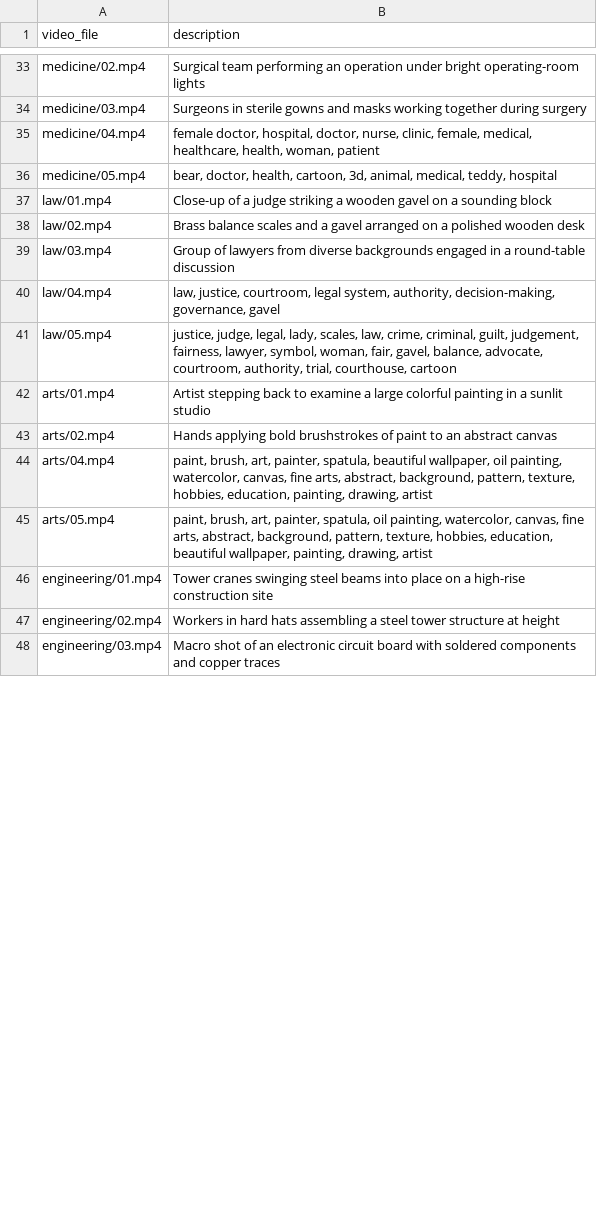
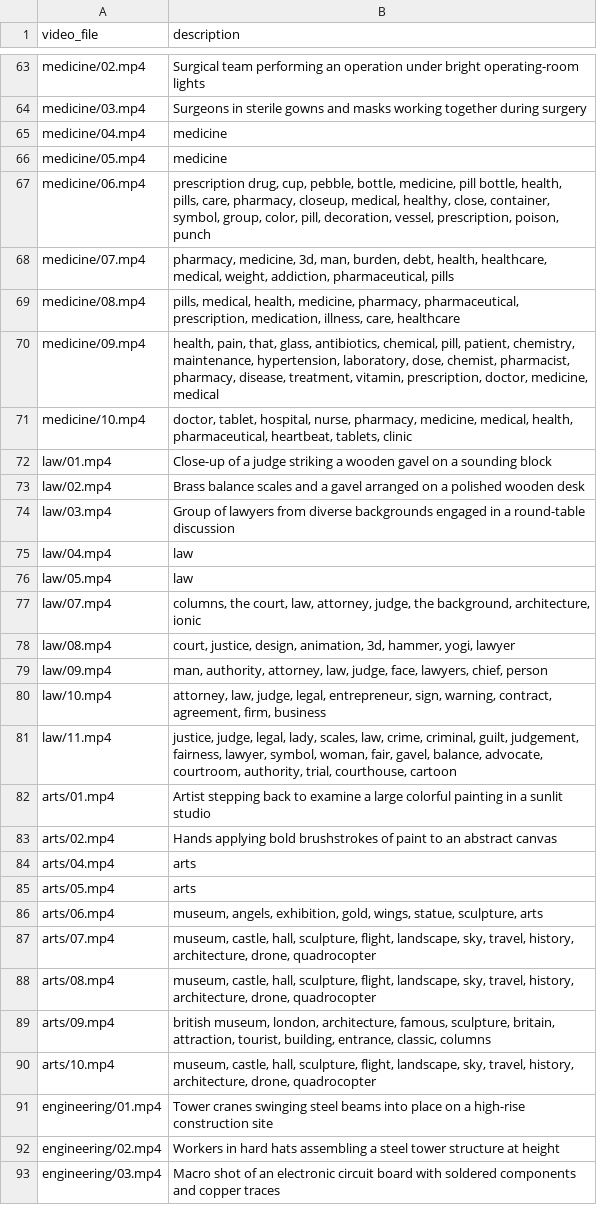
Before and after one commit to sakshi-kushwaha/verso-ai, a CSV file: backend/data/videos.csv, drawn as a sheet; only a part is shown, gaps mark what is left out; the diff covers the shown part only.

Commit message:
Add 5 more stock videos per category (06-10) via Pixabay
Update download script with SEARCH_QUERIES_ROUND2 for variety:
science→space/astronomy, math→geometry, history→maps/wars,
literature→writing/typewriter, business→stock market, technology→robots/AI,
medicine→pharmacy, law→court/trial, arts→sculpture/gallery,
engineering→robotics/automation, general→university/campus.

55 new videos across 11 categories, videos.csv updated to 109 entries.

```diff
--- a/backend/data/videos.csv
+++ b/backend/data/videos.csv
@@ -34,4 +64,9 @@ medicine/02.mp4,Surgical team performing an operation under bright operating-roo
 medicine/03.mp4,Surgeons in sterile gowns and masks working together during surgery
-medicine/04.mp4,"female doctor, hospital, doctor, nurse, clinic, female, medical, healthcare, health, woman, patient"
-medicine/05.mp4,"bear, doctor, health, cartoon, 3d, animal, medical, teddy, hospital"
+medicine/04.mp4,medicine
+medicine/05.mp4,medicine
+medicine/06.mp4,"prescription drug, cup, pebble, bottle, medicine, pill bottle, health, pills, care, pharmacy, closeup, medical, healthy, close, container, symbol, group, color, pill, decoration, vessel, prescription, poison, punch"
+medicine/07.mp4,"pharmacy, medicine, 3d, man, burden, debt, health, healthcare, medical, weight, addiction, pharmaceutical, pills"
+medicine/08.mp4,"pills, medical, health, medicine, pharmacy, pharmaceutical, prescription, medication, illness, care, healthcare"
+medicine/09.mp4,"health, pain, that, glass, antibiotics, chemical, pill, patient, chemistry, maintenance, hypertension, laboratory, dose, chemist, pharmacist, pharmacy, disease, treatment, vitamin, prescription, doctor, medicine, medical"
+medicine/10.mp4,"doctor, tablet, hospital, nurse, pharmacy, medicine, medical, health, pharmaceutical, heartbeat, tablets, clinic"
 law/01.mp4,Close-up of a judge striking a wooden gavel on a sounding block
@@ -39,8 +74,18 @@ law/02.mp4,Brass balance scales and a gavel arranged on a polished wooden desk
 law/03.mp4,Group of lawyers from diverse backgrounds engaged in a round-table discussion
-law/04.mp4,"law, justice, courtroom, legal system, authority, decision-making, governance, gavel"
-law/05.mp4,"justice, judge, legal, lady, scales, law, crime, criminal, guilt, judgement, fairness, lawyer, symbol, woman, fair, gavel, balance, advocate, courtroom, authority, trial, courthouse, cartoon"
+law/04.mp4,law
+law/05.mp4,law
+law/07.mp4,"columns, the court, law, attorney, judge, the background, architecture, ionic"
+law/08.mp4,"court, justice, design, animation, 3d, hammer, yogi, lawyer"
+law/09.mp4,"man, authority, attorney, law, judge, face, lawyers, chief, person"
+law/10.mp4,"attorney, law, judge, legal, entrepreneur, sign, warning, contract, agreement, firm, business"
+law/11.mp4,"justice, judge, legal, lady, scales, law, crime, criminal, guilt, judgement, fairness, lawyer, symbol, woman, fair, gavel, balance, advocate, courtroom, authority, trial, courthouse, cartoon"
 arts/01.mp4,Artist stepping back to examine a large colorful painting in a sunlit studio
 arts/02.mp4,Hands applying bold brushstrokes of paint to an abstract canvas
-arts/04.mp4,"paint, brush, art, painter, spatula, beautiful wallpaper, oil painting, watercolor, canvas, fine arts, abstract, background, pattern, texture, hobbies, education, painting, drawing, artist"
-arts/05.mp4,"paint, brush, art, painter, spatula, oil painting, watercolor, canvas, fine arts, abstract, background, pattern, texture, hobbies, education, beautiful wallpaper, painting, drawing, artist"
+arts/04.mp4,arts
+arts/05.mp4,arts
+arts/06.mp4,"museum, angels, exhibition, gold, wings, statue, sculpture, arts"
+arts/07.mp4,"museum, castle, hall, sculpture, flight, landscape, sky, travel, history, architecture, drone, quadrocopter"
+arts/08.mp4,"museum, castle, hall, sculpture, flight, landscape, sky, travel, history, architecture, drone, quadrocopter"
+arts/09.mp4,"british museum, london, architecture, famous, sculpture, britain, attraction, tourist, building, entrance, classic, columns"
+arts/10.mp4,"museum, castle, hall, sculpture, flight, landscape, sky, travel, history, architecture, drone, quadrocopter"
 engineering/01.mp4,Tower cranes swinging steel beams into place on a high-rise construction site
```
Also changed, not shown: 40 added rows and 16 edited cells elsewhere in this file, 56 other files.
